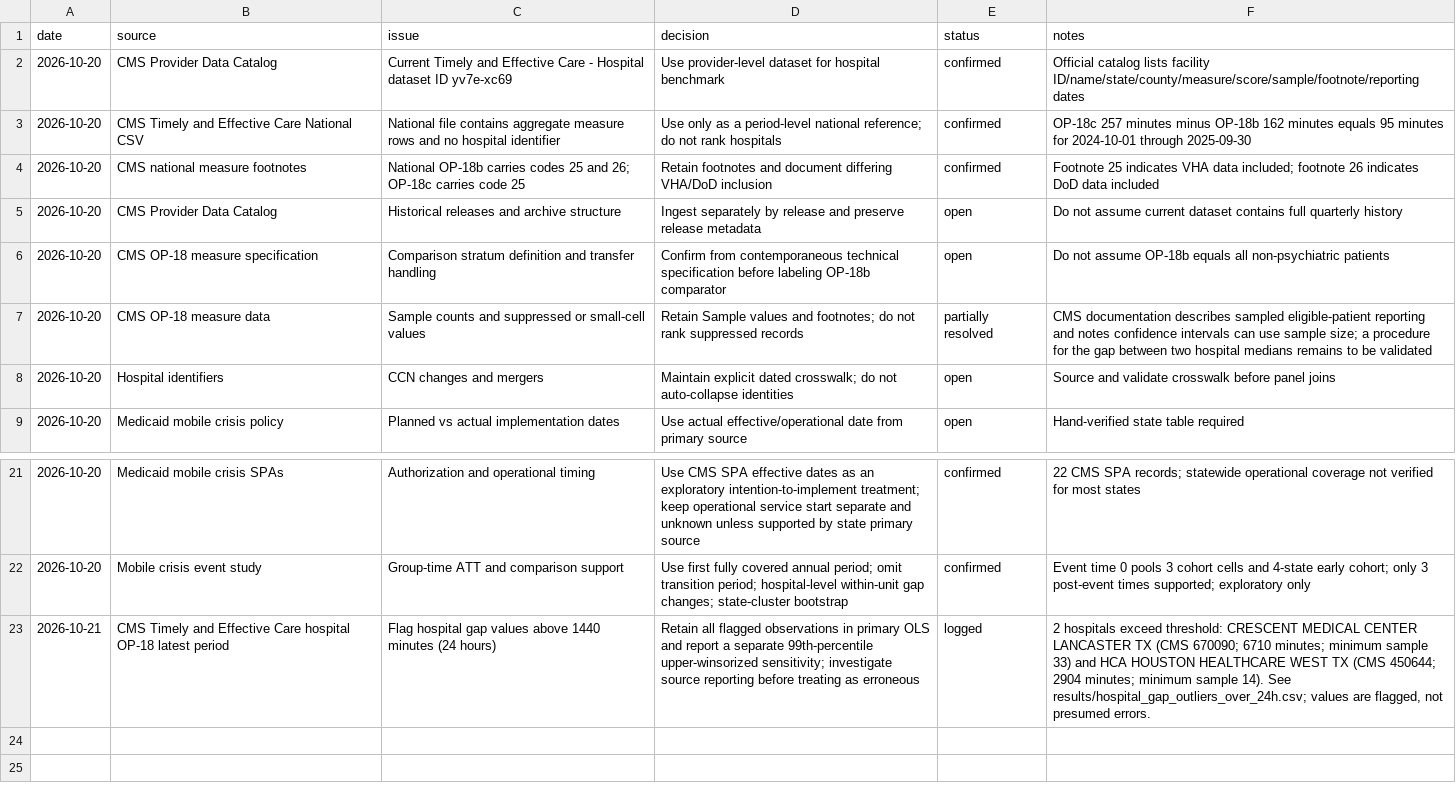
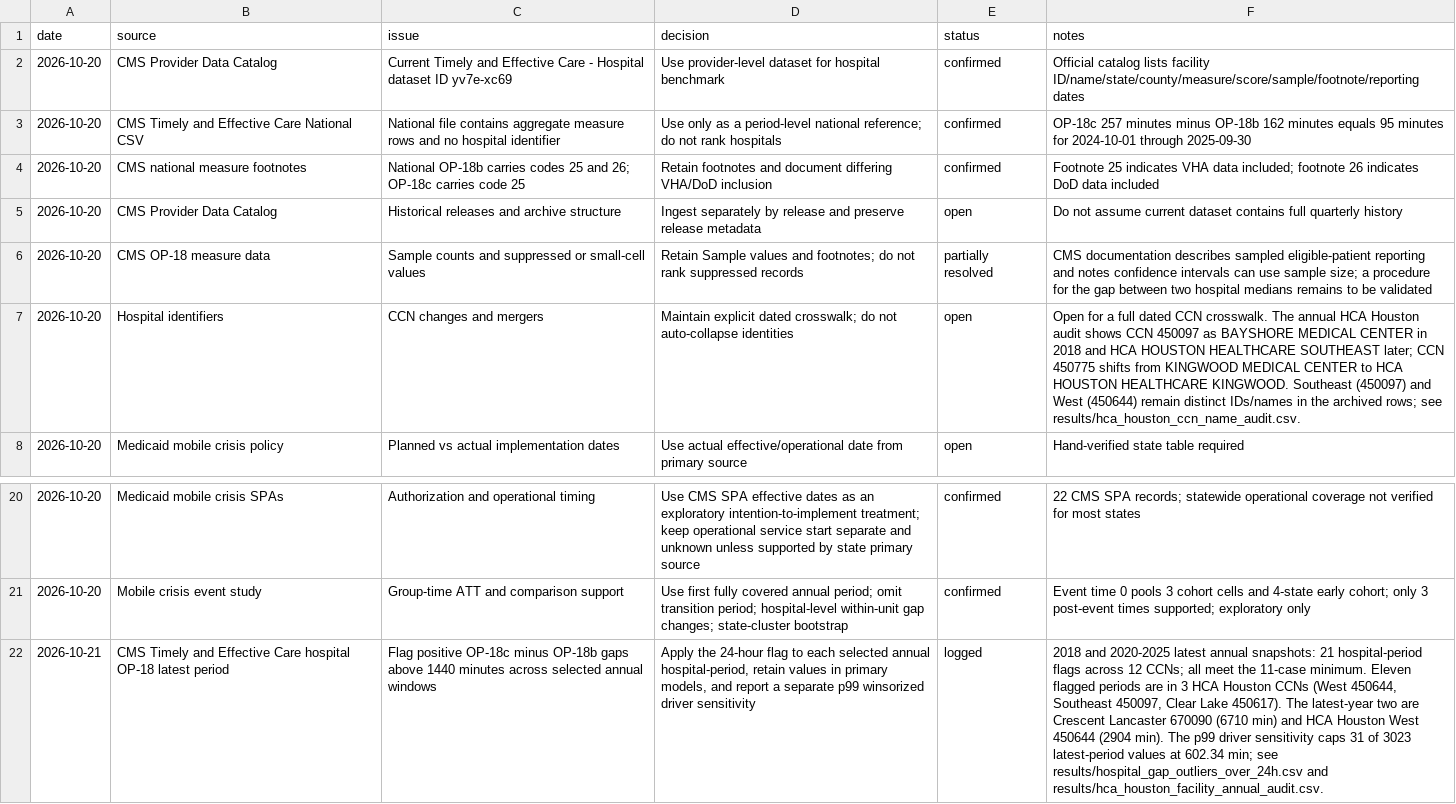
Before and after one commit to anandiganguli97/ed-mental-health-wait-times, a CSV file: data-quality-log.csv, drawn as a sheet; only a part is shown, gaps mark what is left out; removed rows and columns are numbered as before the commit, all else as after; the diff names each change by its address in the sheet, - before the commit and + after, or states it on an @@ line.

```diff
--- a/data-quality-log.csv
+++ b/data-quality-log.csv
-row 6: 2026-10-20 | CMS OP-18 measure specification | Comparison stratum definition and transfer handling | Confirm from contemporaneous technical specification before labeling OP-18b comparator | open | Do not assume OP-18b equals all non-psychiatric patients
-F7 (notes): Source and validate crosswalk before panel joins
+F7 (notes): Open for a full dated CCN crosswalk. The annual HCA Houston audit shows CCN 450097 as BAYSHORE MEDICAL CENTER in 2018 and HCA HOUSTON HEALTHCARE SOUTHEAST later; CCN 450775 shifts from KINGWOOD MEDICAL CENTER to HCA HOUSTON HEALTHCARE KINGWOOD. Southeast (450097) and West (450644) remain distinct IDs/names in the archived rows; see results/hca_houston_ccn_name_audit.csv.
-C22 (issue): Flag hospital gap values above 1440 minutes (24 hours)
+C22 (issue): Flag positive OP-18c minus OP-18b gaps above 1440 minutes across selected annual windows
-D22 (decision): Retain all flagged observations in primary OLS and report a separate 99th-percentile upper-winsorized sensitivity; investigate source reporting before treating as erroneous
+D22 (decision): Apply the 24-hour flag to each selected annual hospital-period, retain values in primary models, and report a separate p99 winsorized driver sensitivity
-F22 (notes): 2 hospitals exceed threshold: CRESCENT MEDICAL CENTER LANCASTER TX (CMS 670090; 6710 minutes; minimum sample 33) and HCA HOUSTON HEALTHCARE WEST TX (CMS 450644; 2904 minutes; minimum sample 14). See results/hospital_gap_outliers_over_24h.csv; values are flagged, not presumed errors.
+F22 (notes): 2018 and 2020-2025 latest annual snapshots: 21 hospital-period flags across 12 CCNs; all meet the 11-case minimum. Eleven flagged periods are in 3 HCA Houston CCNs (West 450644, Southeast 450097, Clear Lake 450617). The latest-year two are Crescent Lancaster 670090 (6710 min) and HCA Houston West 450644 (2904 min). The p99 driver sensitivity caps 31 of 3023 latest-period values at 602.34 min; see results/hospital_gap_outliers_over_24h.csv and results/hca_houston_facility_annual_audit.csv.
```
Also changed, not shown: results/hospital_driver_model_base_coefficients.csv, results/hospital_driver_model_coefficients.csv, 22 other files.
